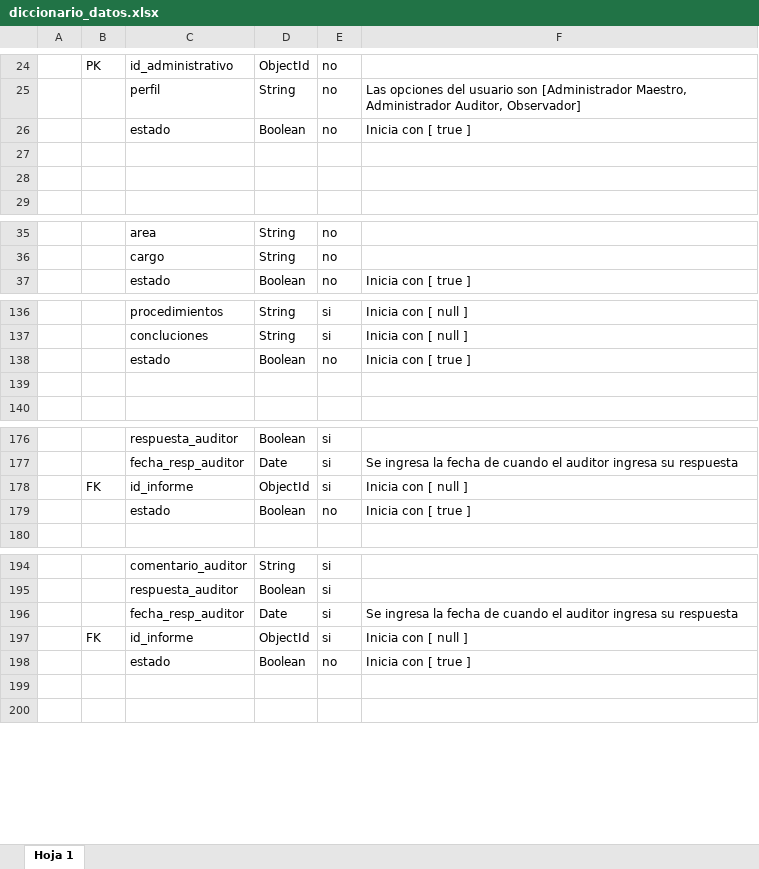
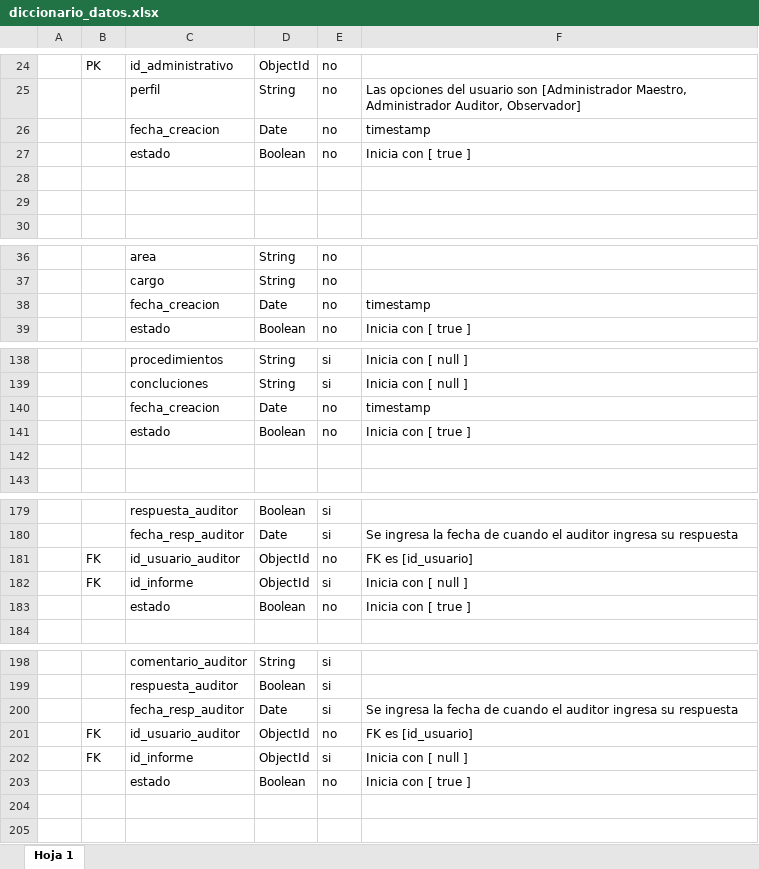
Before and after one commit to AndresTorrezAT/sistema-auditoria-backend-mern, an Excel workbook: documentation/diccionario_datos.xlsx, sheet Hoja 1, drawn as a sheet; only a part is shown, gaps mark what is left out; values as stored, in another font and other column widths than the file's, no borders; charts and pictures not drawn; the diff names each change by its address in the sheet, - before the commit and + after, or states it on an @@ line.

Commit message:
documentation finalizada

```diff
--- a/documentation/diccionario_datos.xlsx (sheet Hoja 1)
+++ b/documentation/diccionario_datos.xlsx (sheet Hoja 1)
+row 26:  |  | fecha_creacion | Date | no | timestamp
+row 38:  |  | fecha_creacion | Date | no | timestamp
+row 140:  |  | fecha_creacion | Date | no | timestamp
+row 181:  | FK | id_usuario_auditor | ObjectId | no | FK es [id_usuario]
+row 201:  | FK | id_usuario_auditor | ObjectId | no | FK es [id_usuario]
```
Also changed, not shown: 2 other files.
